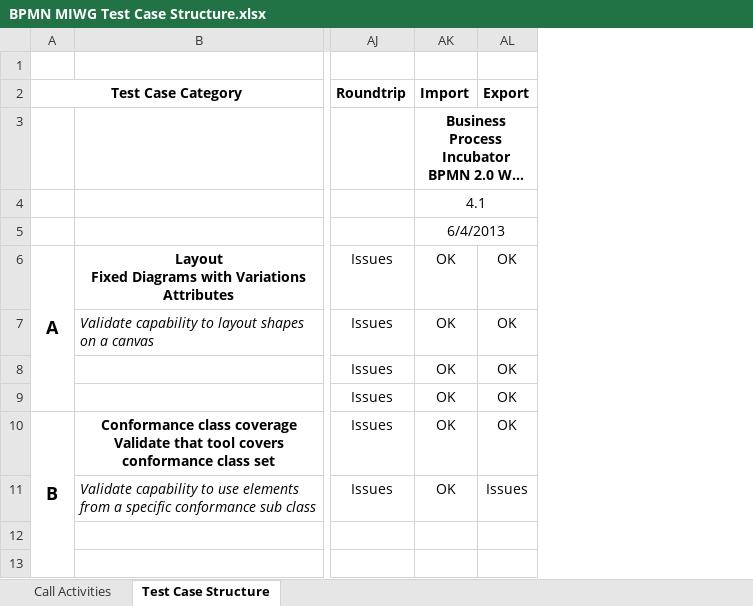
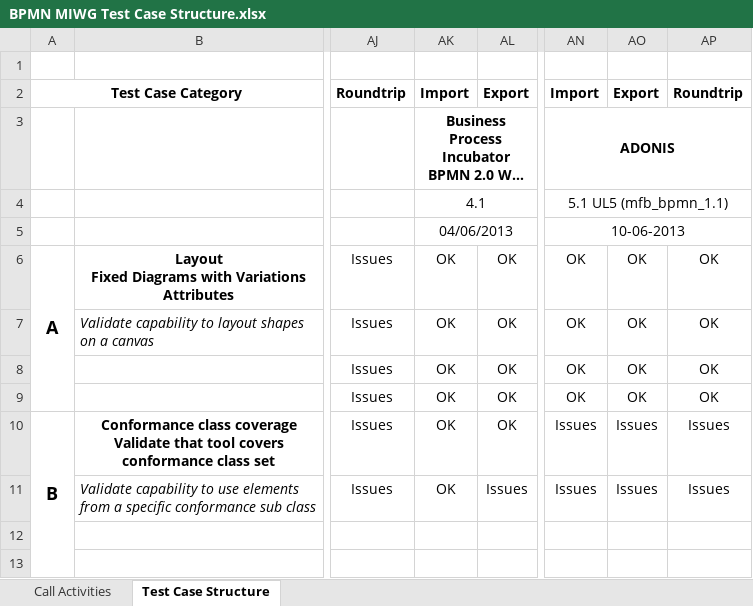
Before and after one commit to bpmn-miwg/bpmn-miwg-test-suite, an Excel workbook: BPMN MIWG Test Case Structure.xlsx, sheet Test Case Structure, drawn as a sheet; only a part is shown, gaps mark what is left out; long unchanged cells end in …; values as stored, in another font and other column widths than the file's, no borders; the diff names each change by its address in the sheet, - before the commit and + after, or states it on an @@ line.

Commit message:
Added ADONIS results

```diff
--- a/BPMN MIWG Test Case Structure.xlsx (sheet Test Case Structure)
+++ b/BPMN MIWG Test Case Structure.xlsx (sheet Test Case Structure)
+column AN, rows 2-11: Import | ADONIS | 5.1 UL5 (mfb_bpmn_1.1) | 10-06-2013 | OK | OK | OK | OK | Issues | Issues
+column AO, rows 2-11: Export |  |  |  | OK | OK | OK | OK | Issues | Issues
+column AP, rows 2-11: Roundtrip |  |  |  | OK | OK | OK | OK | Issues | Issues
-AK5: 6/4/2013
+AK5: 04/06/2013
```
Also changed, not shown: charts or pictures, 14 other files.
